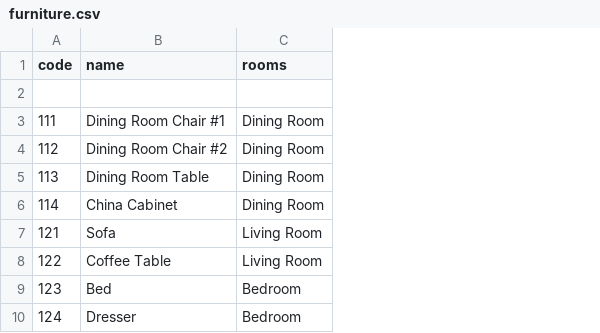
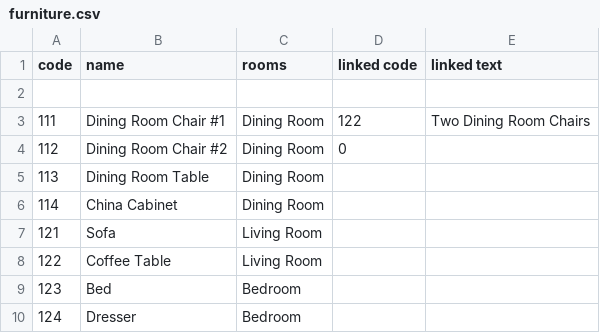
Before and after one commit to adam-on-the-internet/mystery-mansion, a CSV file: info/furniture.csv, drawn as a sheet; only a part is shown; the diff names each change by its address in the sheet, - before the commit and + after, or states it on an @@ line.

Commit message:
better linked item printing

```diff
--- a/info/furniture.csv
+++ b/info/furniture.csv
+column D (linked code), rows 3-4: 122 | 0
+column E (linked text), row 3: Two Dining Room Chairs
```
Also changed, not shown: 4 other files.
